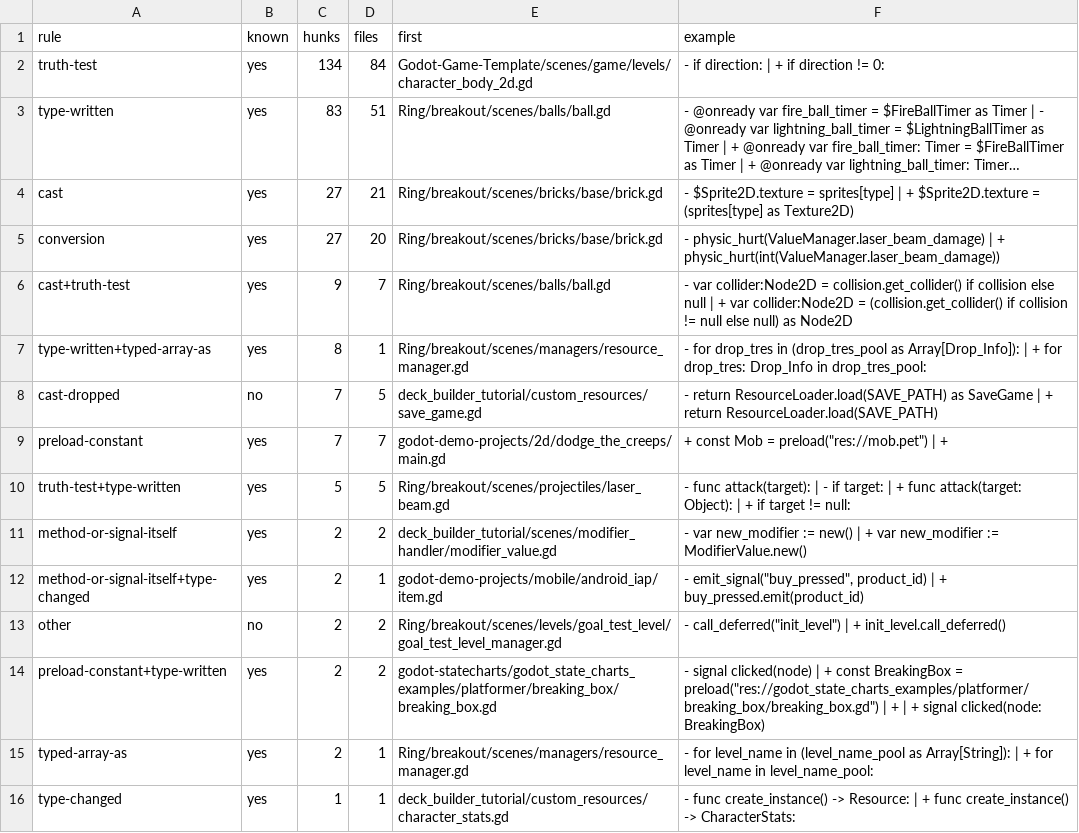
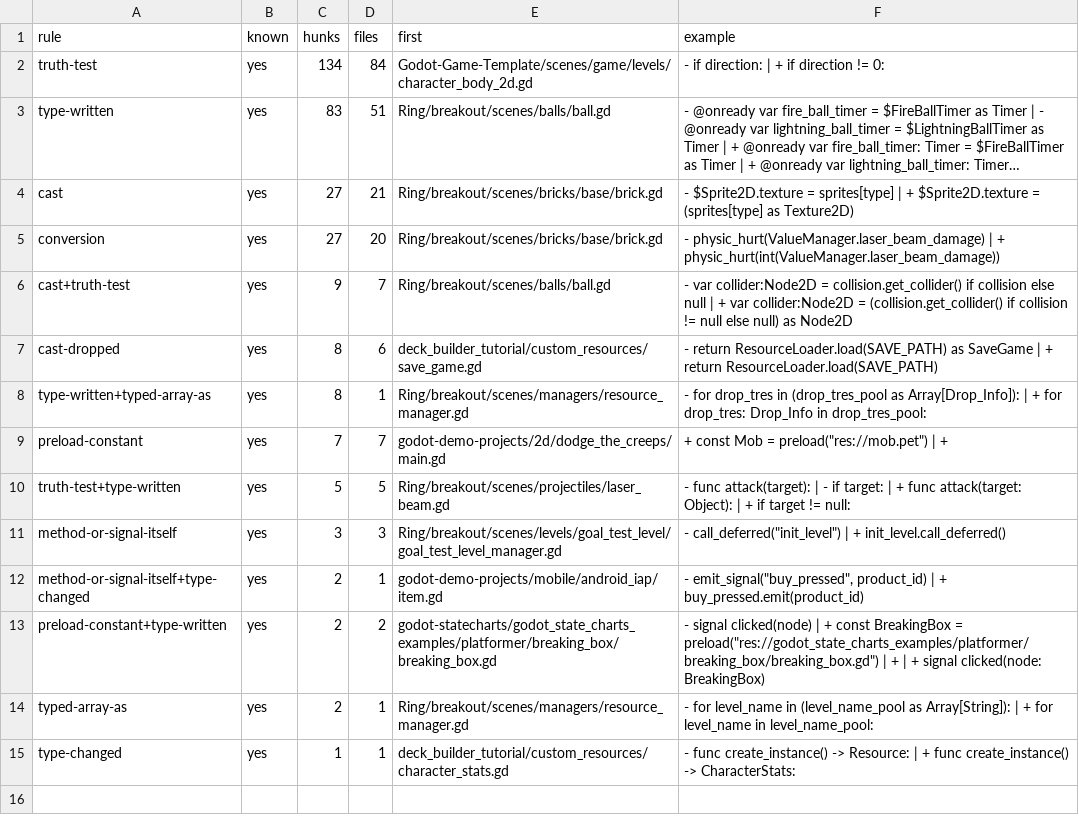
Before and after one commit to YYF233333/petrichor-corpus, a TSV file: surveys/round-trip/results/rules.tsv, drawn as a sheet; long unchanged cells end in ….

Commit message:
Survey: Count the round trip's explicit casts and two missed patterns as known

```diff
--- a/surveys/round-trip/results/rules.tsv
+++ b/surveys/round-trip/results/rules.tsv
@@ -6,9 +6,8 @@ conversion	yes	27	20	Ring/breakout/scenes/bricks/base/brick.gd	-     physic_hurt
 cast+truth-test	yes	9	7	Ring/breakout/scenes/balls/ball.gd	-     var collider:Node2D = collision.get_collider() if collision else null | +     var collider:Node2D = (collision.get_collider() if collision != null else null) as Node2D
+cast-dropped	yes	8	6	deck_builder_tutorial/custom_resources/save_game.gd	-         return ResourceLoader.load(SAVE_PATH) as SaveGame | +         return ResourceLoader.load(SAVE_PATH)
 type-written+typed-array-as	yes	8	1	Ring/breakout/scenes/managers/resource_manager.gd	-     for drop_tres in (drop_tres_pool as Array[Drop_Info]): | +     for drop_tres: Drop_Info in drop_tres_pool:
-cast-dropped	no	7	5	deck_builder_tutorial/custom_resources/save_game.gd	-         return ResourceLoader.load(SAVE_PATH) as SaveGame | +         return ResourceLoader.load(SAVE_PATH)
 preload-constant	yes	7	7	godot-demo-projects/2d/dodge_the_creeps/main.gd	"+ const Mob = preload(""res://mob.pet"") | +"
 truth-test+type-written	yes	5	5	Ring/breakout/scenes/projectiles/laser_beam.gd	- func attack(target): | -     if target: | + func attack(target: Object): | +     if target != null:
-method-or-signal-itself	yes	2	2	deck_builder_tutorial/scenes/modifier_handler/modifier_value.gd	-     var new_modifier := new() | +     var new_modifier := ModifierValue.new()
+method-or-signal-itself	yes	3	3	Ring/breakout/scenes/levels/goal_test_level/goal_test_level_manager.gd	"-     call_deferred(""init_level"") | +     init_level.call_deferred()"
 method-or-signal-itself+type-changed	yes	2	1	godot-demo-projects/mobile/android_iap/item.gd	"-     emit_signal(""buy_pressed"", product_id) | +     buy_pressed.emit(product_id)"
-other	no	2	2	Ring/breakout/scenes/levels/goal_test_level/goal_test_level_manager.gd	"-     call_deferred(""init_level"") | +     init_level.call_deferred()"
 preload-constant+type-written	yes	2	2	godot-statecharts/godot_state_charts_examples/platformer/breaking_box/breaking_box.gd	"- signal clicked(node) | + const BreakingBox = preload(""res://godot_state_charts_examples/platformer/breaking_box/breaking_box.gd"") | + | + signal clicked(node: BreakingBox)"
```
Also changed, not shown: surveys/round-trip/results/files.tsv, surveys/round-trip/results/summary.tsv, 2 other files.
